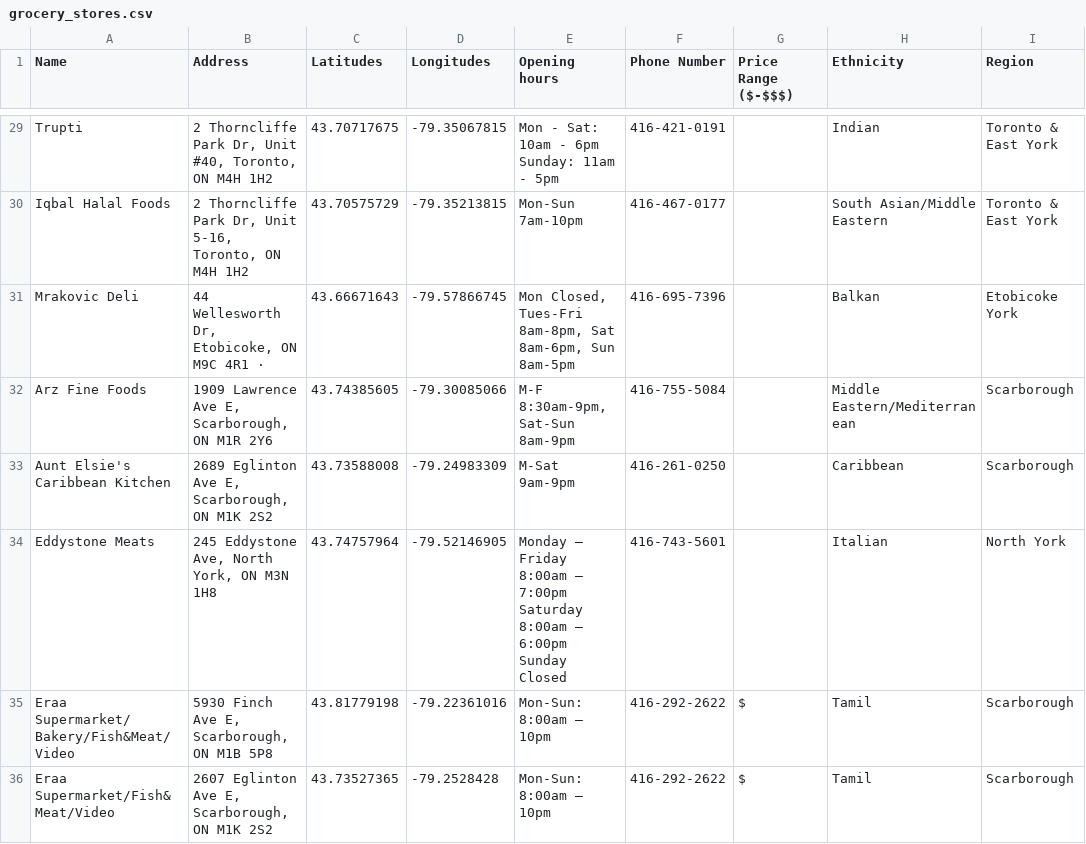
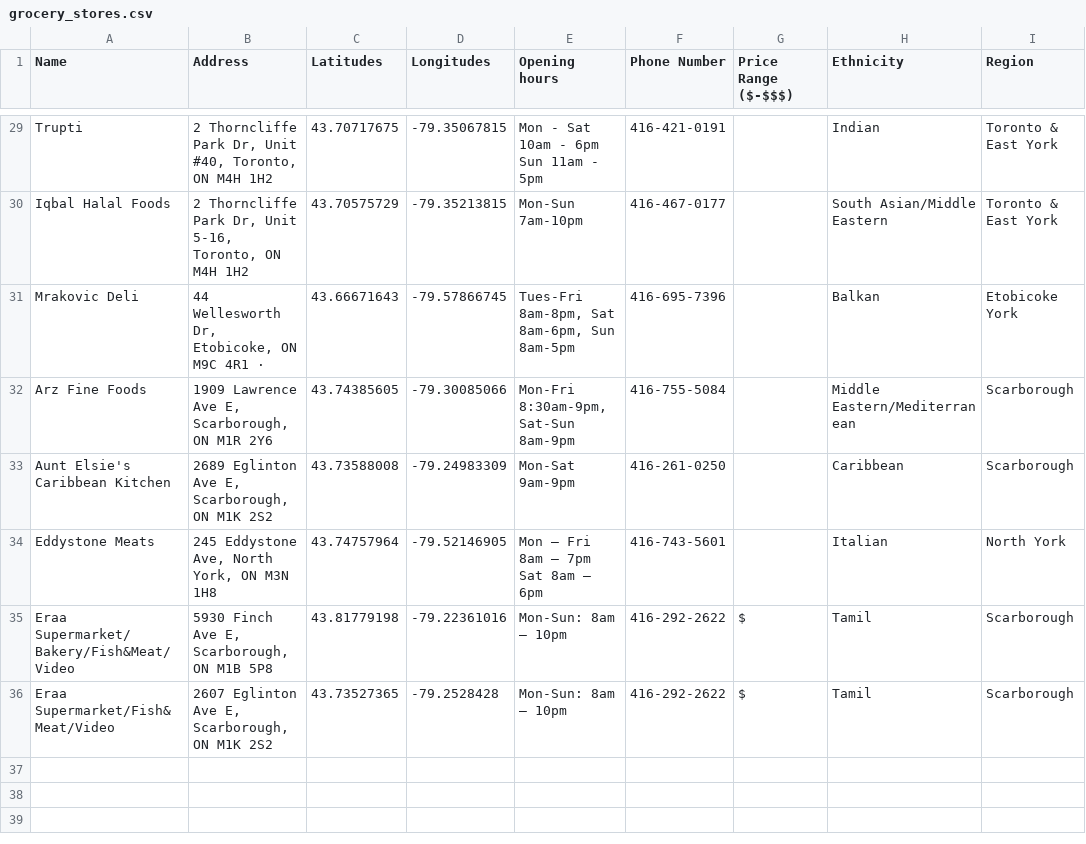
Before and after one commit to mangoes-git/feedyourheart, a CSV file: data/csv/grocery_stores.csv, drawn as a sheet; only a part is shown, gaps mark what is left out; ↵ is a line break in a cell; the diff covers the shown part only; the diff names each change by its address in the sheet, - before the commit and + after, or states it on an @@ line.

```diff
--- a/data/csv/grocery_stores.csv
+++ b/data/csv/grocery_stores.csv
-E29 (Opening hours): Mon - Sat: 10am - 6pm ↵ Sunday: 11am - 5pm
+E29 (Opening hours): Mon - Sat 10am - 6pm ↵ Sun 11am - 5pm
-E31 (Opening hours): Mon Closed, Tues-Fri 8am-8pm,…
+E31 (Opening hours): Tues-Fri 8am-8pm,…
-E32 (Opening hours): M-F 8:30am-9pm, Sat-Sun 8am-9pm
+E32 (Opening hours): Mon-Fri 8:30am-9pm, Sat-Sun 8am-9pm
-E33 (Opening hours): M-Sat 9am-9pm
+E33 (Opening hours): Mon-Sat 9am-9pm
-E34 (Opening hours): Monday – Friday 8:00am – 7:00pm ↵ Saturday 8:00am – 6:00pm ↵ Sunday Closed
+E34 (Opening hours): Mon – Fri 8am – 7pm ↵ Sat 8am – 6pm
-E35:E36 (Opening hours): Mon-Sun: 8:00am – 10pm
+E35:E36 (Opening hours): Mon-Sun: 8am – 10pm
```
Also changed, not shown: 28 edited cells elsewhere in this file, data/csv/campus_eateries.csv, data/csv/food_initiatives.csv, 6 other files.
